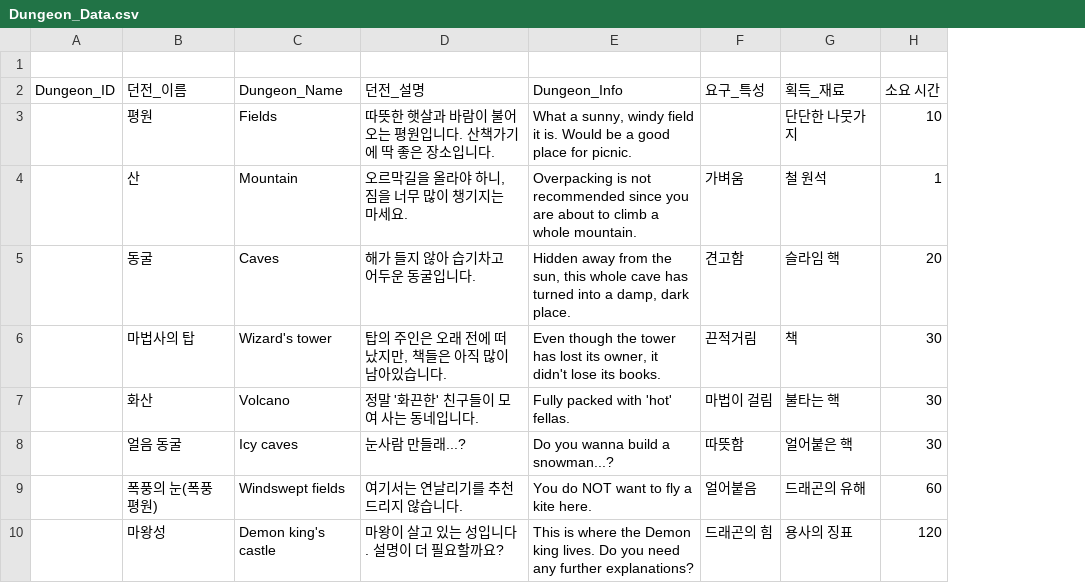
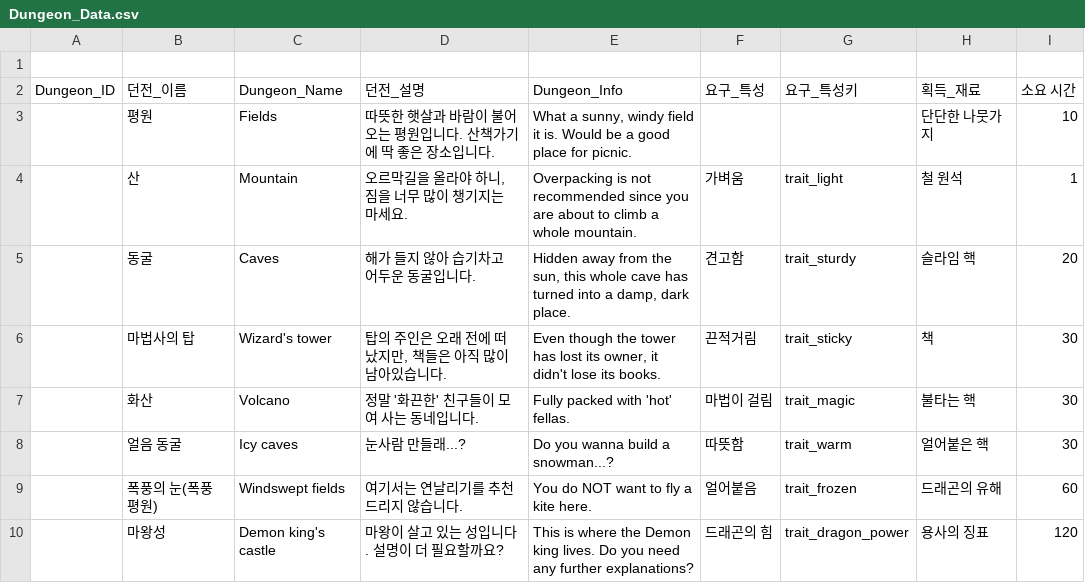
Before and after one commit to Kyungil-smart/08-firstcollabproject-LeeHyoSeok3, a CSV file: Assets/Resources/Data/Dungeon_Data.csv, drawn as a sheet; the diff names each change by its address in the sheet, - before the commit and + after, or states it on an @@ line.

```diff
--- a/Assets/Resources/Data/Dungeon_Data.csv
+++ b/Assets/Resources/Data/Dungeon_Data.csv
+column G (요구_특성키), rows 4-10: trait_light | trait_sturdy | trait_sticky | trait_magic | trait_warm | trait_frozen | trait_dragon_power
```
Also changed, not shown: 15 other files.
